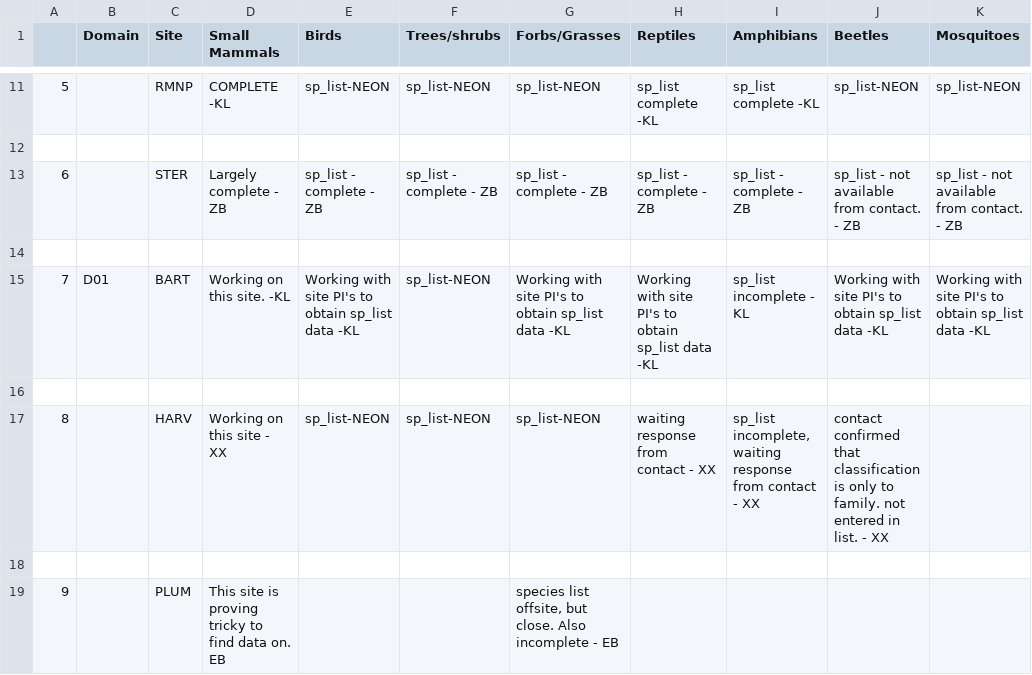
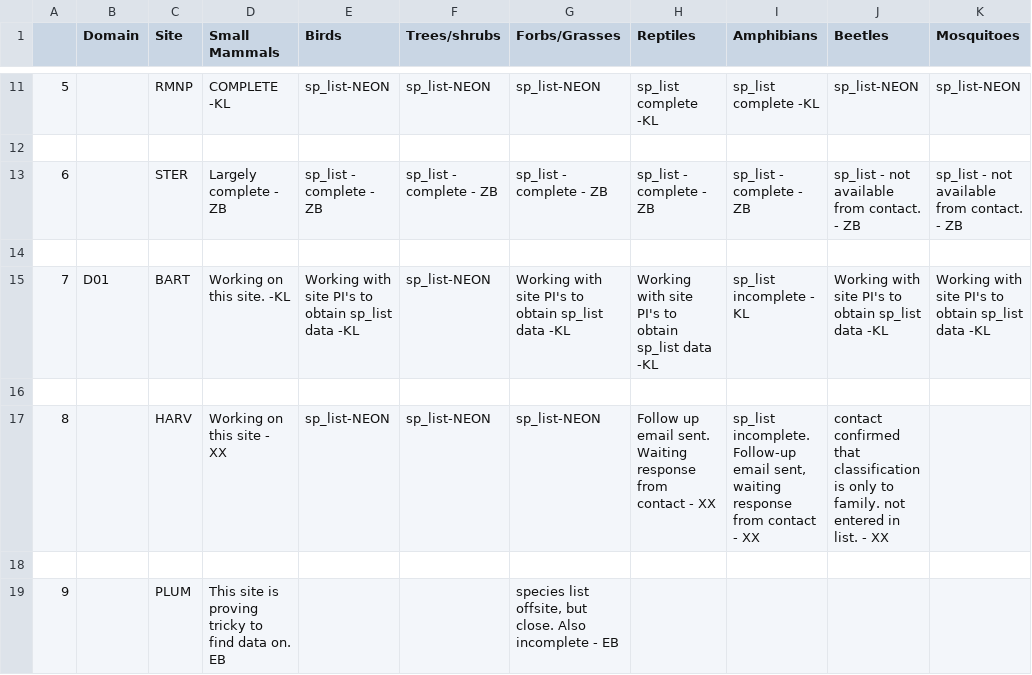
Before and after one commit to fluby/neonetods, a CSV file: data/task_matrix.csv, drawn as a sheet; only a part is shown, gaps mark what is left out.

Commit message:
Updated status for HARV.

```diff
--- a/data/task_matrix.csv
+++ b/data/task_matrix.csv
@@ -16,3 +16,3 @@
 
-8, ,HARV,Working on this site - XX ,sp_list-NEON,sp_list-NEON,sp_list-NEON,waiting response from contact - XX ,"sp_list incomplete, waiting response from contact - XX ",contact confirmed that classification is only to family. not entered in list. - XX ,
+8, ,HARV,Working on this site - XX ,sp_list-NEON,sp_list-NEON,sp_list-NEON,Follow up email sent. Waiting response from contact - XX ,"sp_list incomplete. Follow-up email sent, waiting response from contact - XX ",contact confirmed that classification is only to family. not entered in list. - XX ,
 
```
